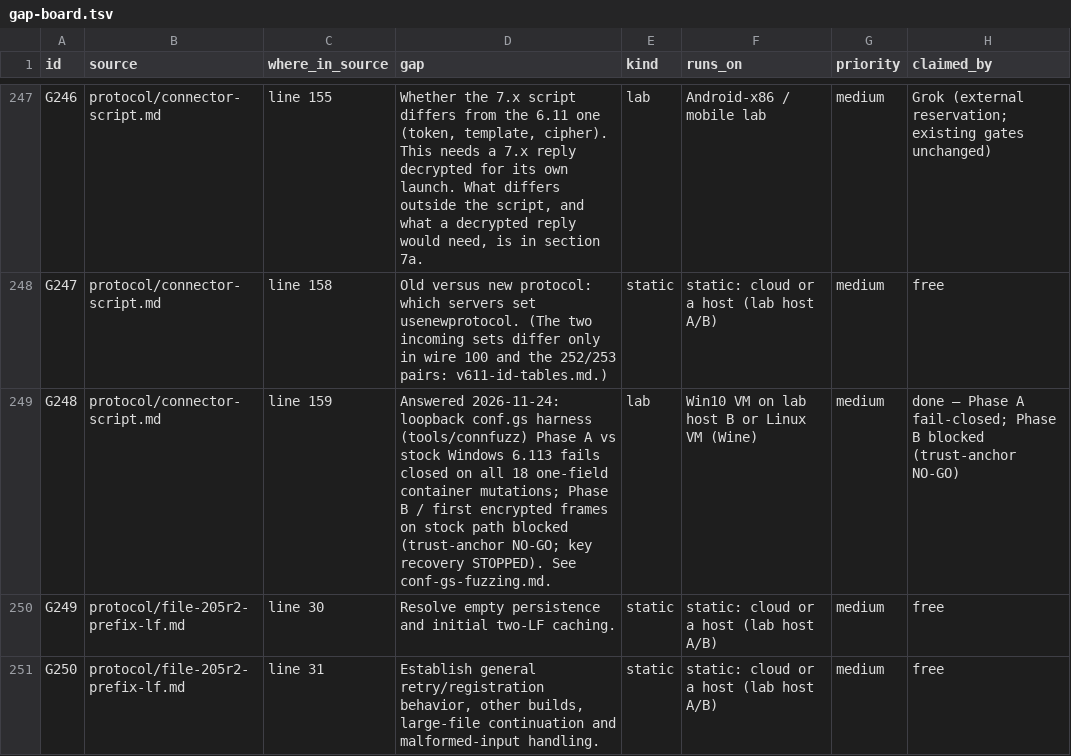
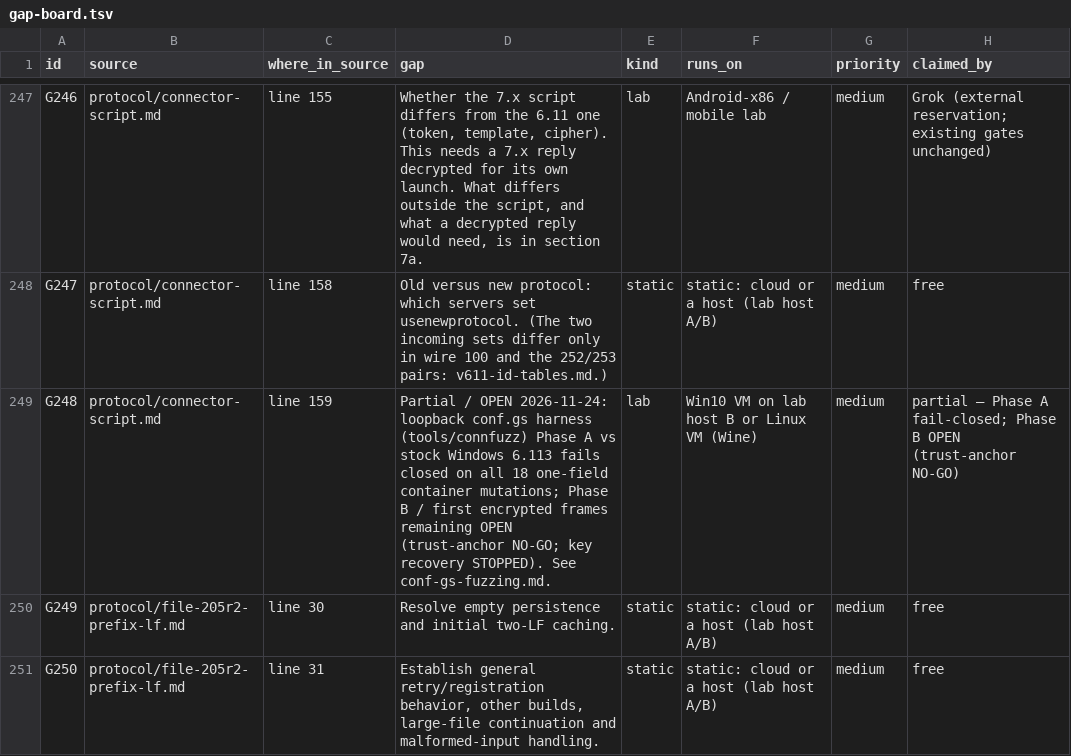
Before and after one commit to squirelworks/Graal_analysis, a TSV file: docs/gap-board.tsv, drawn as a sheet; only a part is shown, gaps mark what is left out.

Commit message:
Re-label G248 as PARTIAL/OPEN on gap board
Phase A (conf.gs/connfuzz 18 mutations fail-closed) stands; Phase B / first
encrypted frames remain OPEN (trust-anchor NO-GO; key recovery stopped).
G273 DROPPED row untouched.

```diff
--- a/docs/gap-board.tsv
+++ b/docs/gap-board.tsv
@@ -248,3 +248,3 @@ G246	protocol/connector-script.md	line 155	Whether the 7.x script differs from t
 G247	protocol/connector-script.md	line 158	Old versus new protocol: which servers set usenewprotocol. (The two incoming sets differ only in wire 100 and the 252/253 pairs: v611-id-tables.md.)	static	static: cloud or a host (lab host A/B)	medium	free
-G248	protocol/connector-script.md	line 159	Answered 2026-11-24: loopback conf.gs harness (tools/connfuzz) Phase A vs stock Windows 6.113 fails closed on all 18 one-field container mutations; Phase B / first encrypted frames on stock path blocked (trust-anchor NO-GO; key recovery STOPPED). See conf-gs-fuzzing.md.	lab	Win10 VM on lab host B or Linux VM (Wine)	medium	done — Phase A fail-closed; Phase B blocked (trust-anchor NO-GO)
+G248	protocol/connector-script.md	line 159	Partial / OPEN 2026-11-24: loopback conf.gs harness (tools/connfuzz) Phase A vs stock Windows 6.113 fails closed on all 18 one-field container mutations; Phase B / first encrypted frames remaining OPEN (trust-anchor NO-GO; key recovery STOPPED). See conf-gs-fuzzing.md.	lab	Win10 VM on lab host B or Linux VM (Wine)	medium	partial — Phase A fail-closed; Phase B OPEN (trust-anchor NO-GO)
 G249	protocol/file-205r2-prefix-lf.md	line 30	Resolve empty persistence and initial two-LF caching.	static	static: cloud or a host (lab host A/B)	medium	free
```
Also changed, not shown: 1 other file.
